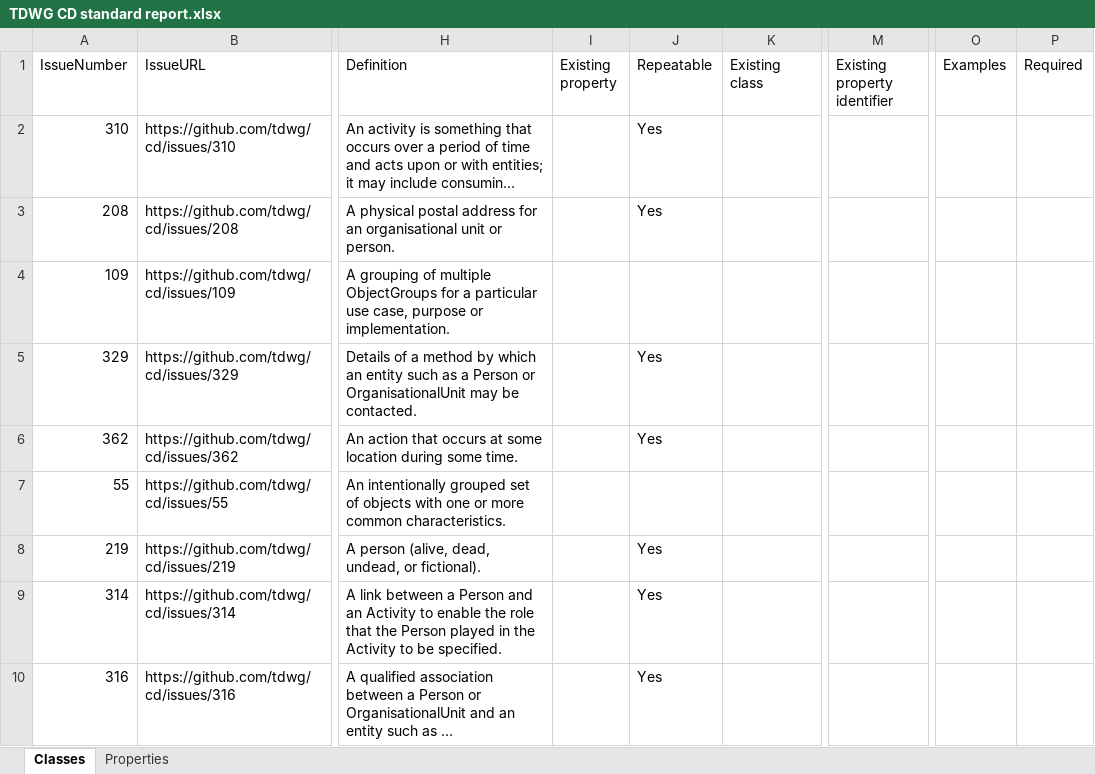
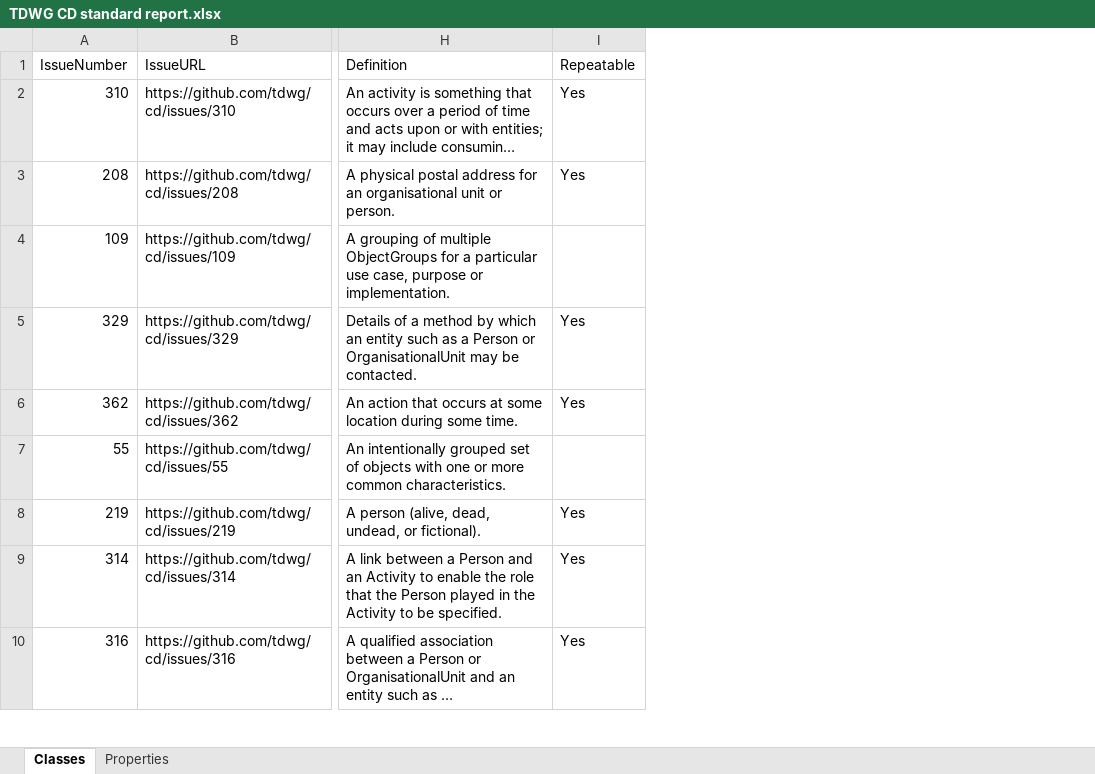
Before and after one commit to tdwg/cd, an Excel workbook: tools/TDWG CD standard report.xlsx, sheet Classes, drawn as a sheet; only a part is shown, gaps mark what is left out; long unchanged cells end in …; values as stored, in another font and other column widths than the file's, no borders; table styles not drawn; the diff covers the shown part only; the diff names each change by its address in the sheet, - before the commit and + after, or states it on an @@ line.

```diff
--- a/tools/TDWG CD standard report.xlsx (sheet Classes)
+++ b/tools/TDWG CD standard report.xlsx (sheet Classes)
-column I (Existing property), empty
-column K (Existing class), empty
-column M (Existing property identifier), empty
-column O (Examples), empty
-column P (Required), empty
```
Also changed, not shown: 5 edited cells elsewhere in this sheet, tools/TDWG definition conversion.xlsx, 3 other files.
